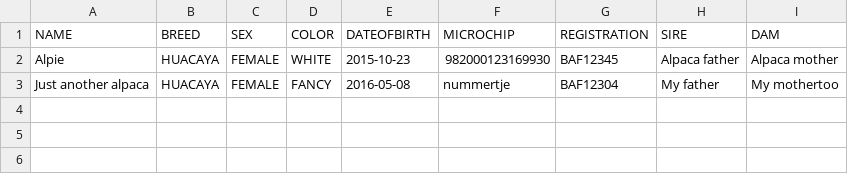
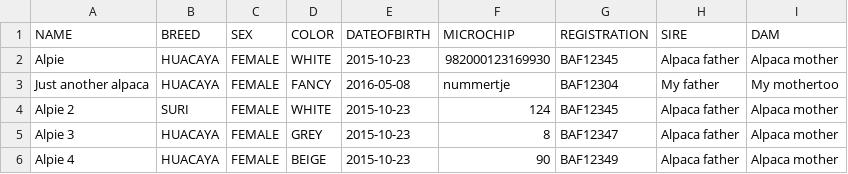
Before and after one commit to anniekvandijk/alpacashow-admin-app, a CSV file: alpacashow-admin-backend/src/main/resources/csv/ANIMALS.csv, drawn as a sheet; the diff names each change by its address in the sheet, - before the commit and + after, or states it on an @@ line.

Commit message:
add some extra data to resources

```diff
--- a/alpacashow-admin-backend/src/main/resources/csv/ANIMALS.csv
+++ b/alpacashow-admin-backend/src/main/resources/csv/ANIMALS.csv
+row 4: Alpie 2 | SURI | FEMALE | WHITE | 2015-10-23 | 124 | BAF12345 | Alpaca father | Alpaca mother
+row 5: Alpie 3 | HUACAYA | FEMALE | GREY | 2015-10-23 | 8 | BAF12347 | Alpaca father | Alpaca mother
+row 6: Alpie 4 | HUACAYA | FEMALE | BEIGE | 2015-10-23 | 90 | BAF12349 | Alpaca father | Alpaca mother
```
Also changed, not shown: alpacashow-admin-backend/src/main/resources/csv/PARTICIPANTS.csv.
